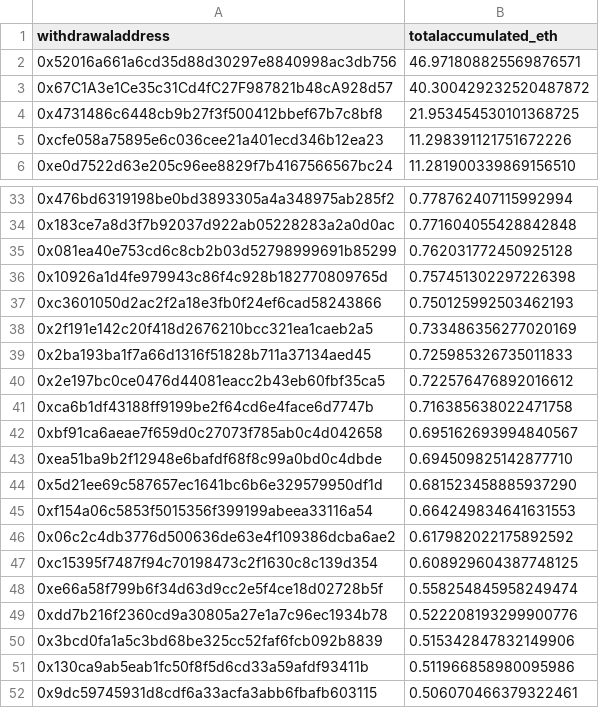
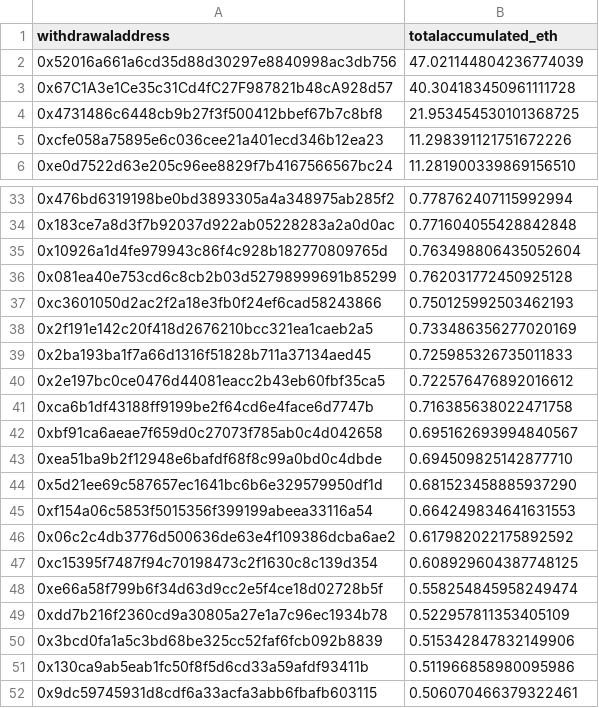
Before and after one commit to dappnode/smooth-scripts, a CSV file: acc-by-withdrawal/results/accumulated_rewards_eth.csv, drawn as a sheet; only a part is shown, gaps mark what is left out.

```diff
--- a/acc-by-withdrawal/results/accumulated_rewards_eth.csv
+++ b/acc-by-withdrawal/results/accumulated_rewards_eth.csv
@@ -1,4 +1,4 @@
 withdrawaladdress,totalaccumulated_eth
-0x52016a661a6cd35d88d30297e8840998ac3db756,46.971808825569876571
-0x67C1A3e1Ce35c31Cd4fC27F987821b48cA928d57,40.300429232520487872
+0x52016a661a6cd35d88d30297e8840998ac3db756,47.021144804236774039
+0x67C1A3e1Ce35c31Cd4fC27F987821b48cA928d57,40.304183450961111728
 0x4731486c6448cb9b27f3f500412bbef67b7c8bf8,21.953454530101368725
@@ -34,4 +34,4 @@ withdrawaladdress,totalaccumulated_eth
 0x183ce7a8d3f7b92037d922ab05228283a2a0d0ac,0.771604055428842848
+0x10926a1d4fe979943c86f4c928b182770809765d,0.763498806435052604
 0x081ea40e753cd6c8cb2b03d52798999691b85299,0.762031772450925128
-0x10926a1d4fe979943c86f4c928b182770809765d,0.757451302297226398
 0xc3601050d2ac2f2a18e3fb0f24ef6cad58243866,0.750125992503462193
@@ -48,3 +48,3 @@ withdrawaladdress,totalaccumulated_eth
 0xe66a58f799b6f34d63d9cc2e5f4ce18d02728b5f,0.558254845958249474
-0xdd7b216f2360cd9a30805a27e1a7c96ec1934b78,0.522208193299900776
+0xdd7b216f2360cd9a30805a27e1a7c96ec1934b78,0.522957811353405109
 0x3bcd0fa1a5c3bd68be325cc52faf6fcb092b8839,0.515342847832149906
```
Also changed, not shown: 1 other file.
